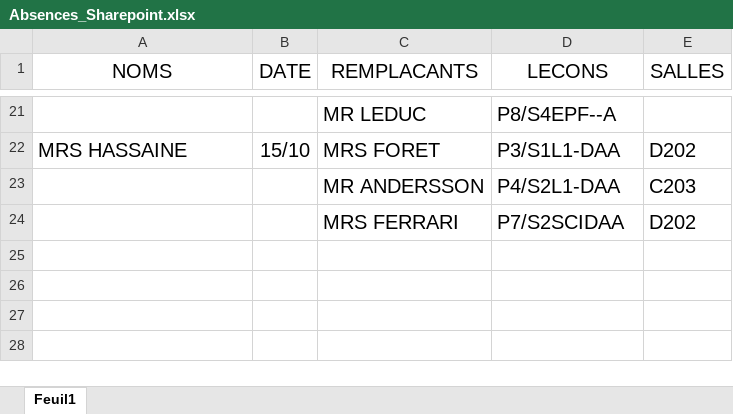
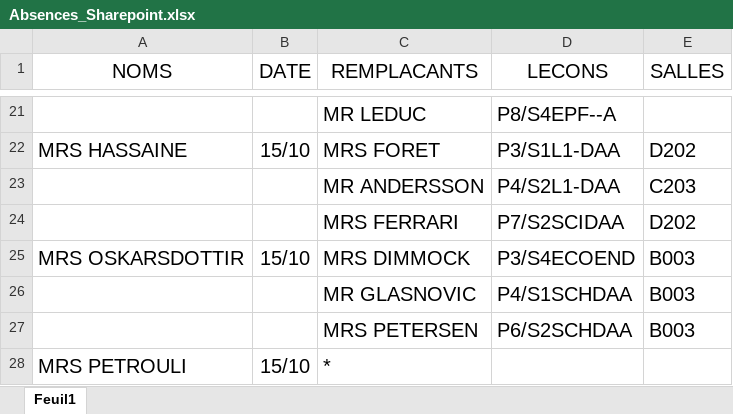
Before and after one commit to MAM-ICT-ADMIN/absences-sec, an Excel workbook: Absences_Sharepoint.xlsx, sheet Feuil1, drawn as a sheet; only a part is shown, gaps mark what is left out; values as stored, in another font and other column widths than the file's, no borders; the diff names each change by its address in the sheet, - before the commit and + after, or states it on an @@ line.

Commit message:
MAJ absences 2026-10-15 08:00

```diff
--- a/Absences_Sharepoint.xlsx (sheet Feuil1)
+++ b/Absences_Sharepoint.xlsx (sheet Feuil1)
+row 25: MRS OSKARSDOTTIR | 15/10 | MRS DIMMOCK | P3/S4ECOEND | B003
+row 26:  |  | MR GLASNOVIC | P4/S1SCHDAA | B003
+row 27:  |  | MRS PETERSEN | P6/S2SCHDAA | B003
+row 28: MRS PETROULI | 15/10 | *
```
